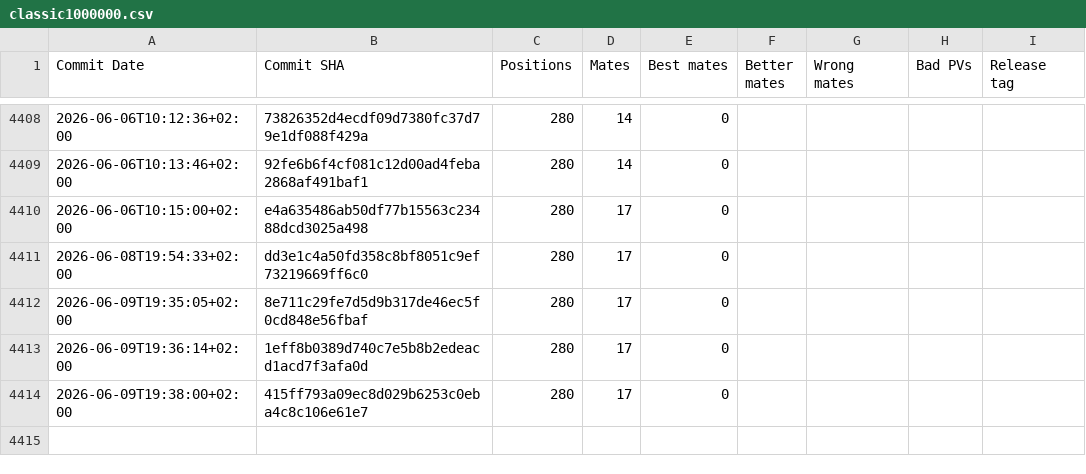
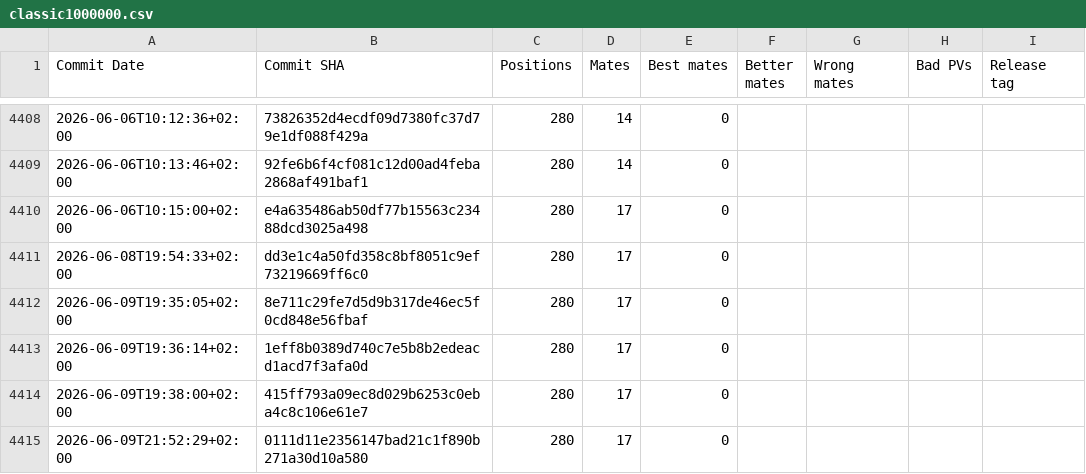
Before and after one commit to vondele/matetrack, a CSV file: classic1000000.csv, drawn as a sheet; only a part is shown, gaps mark what is left out; the diff names each change by its address in the sheet, - before the commit and + after, or states it on an @@ line.

```diff
--- a/classic1000000.csv
+++ b/classic1000000.csv
+row 4415: 2026-06-09T21:52:29+02:00 | 0111d11e2356147bad21c1f890b271a30d10a580 | 280 | 17 | 0
```
Also changed, not shown: matetrack1000000.csv, 4 other files.
